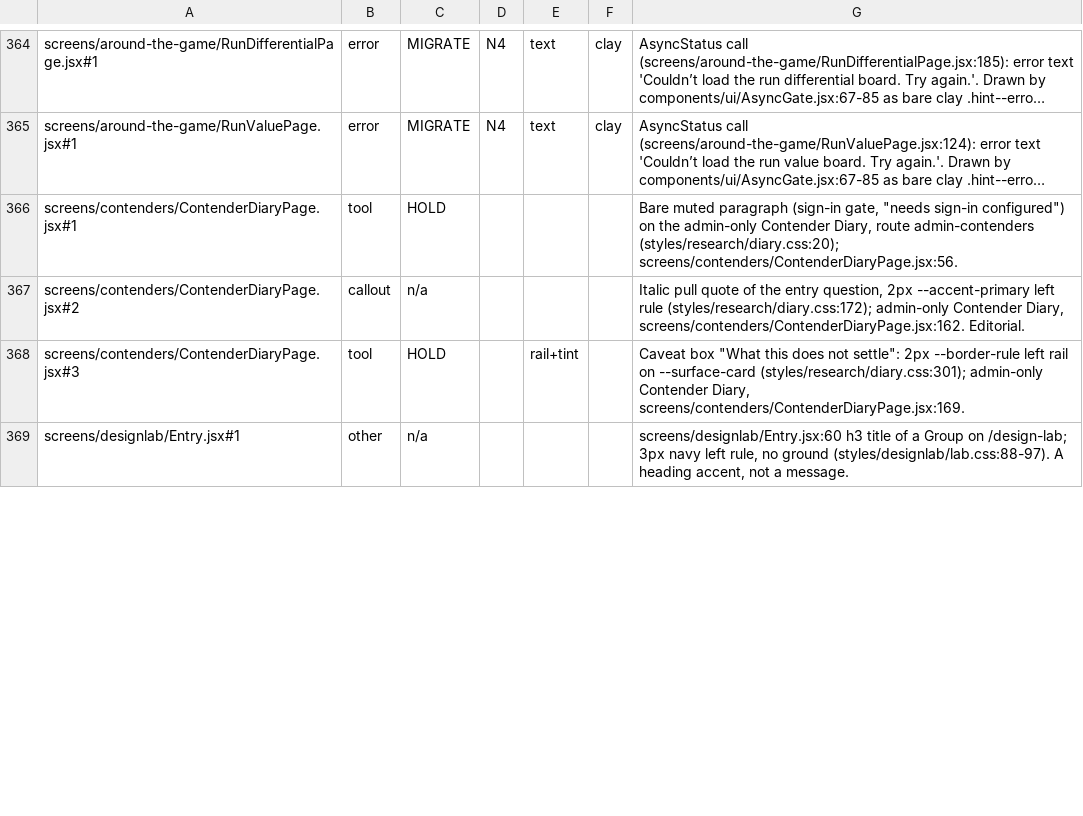
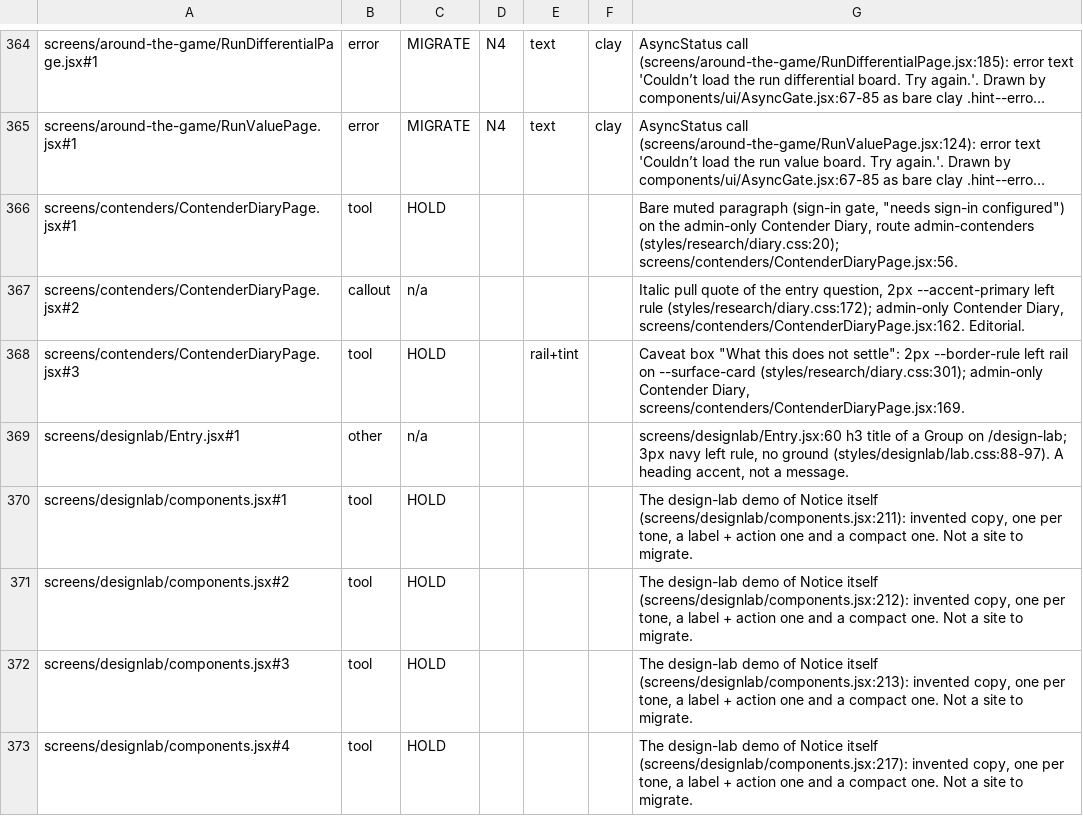
Before and after one commit to gzilavyss2025/bbsbh, a TSV file: .scratch/design-system/notice-collapse/overrides.tsv, drawn as a sheet; only a part is shown, gaps mark what is left out; long unchanged cells end in …; the diff covers the shown part only; the diff names each change by its address in the sheet, - before the commit and + after, or states it on an @@ line.

```diff
--- a/.scratch/design-system/notice-collapse/overrides.tsv
+++ b/.scratch/design-system/notice-collapse/overrides.tsv
+row 370: screens/designlab/components.jsx#1 | tool | HOLD |  |  |  | The design-lab demo of Notice itself (screens/designlab/components.jsx:211): invented copy, one per tone, a label + action one and a compact one. Not a site to migrate.
+row 371: screens/designlab/components.jsx#2 | tool | HOLD |  |  |  | The design-lab demo of Notice itself (screens/designlab/components.jsx:212): invented copy, one per tone, a label + action one and a compact one. Not a site to migrate.
+row 372: screens/designlab/components.jsx#3 | tool | HOLD |  |  |  | The design-lab demo of Notice itself (screens/designlab/components.jsx:213): invented copy, one per tone, a label + action one and a compact one. Not a site to migrate.
+row 373: screens/designlab/components.jsx#4 | tool | HOLD |  |  |  | The design-lab demo of Notice itself (screens/designlab/components.jsx:217): invented copy, one per tone, a label + action one and a compact one. Not a site to migrate.
```
Also changed, not shown: 5 added rows, 3 removed rows and 15 edited cells elsewhere in this file, 14 other files.
